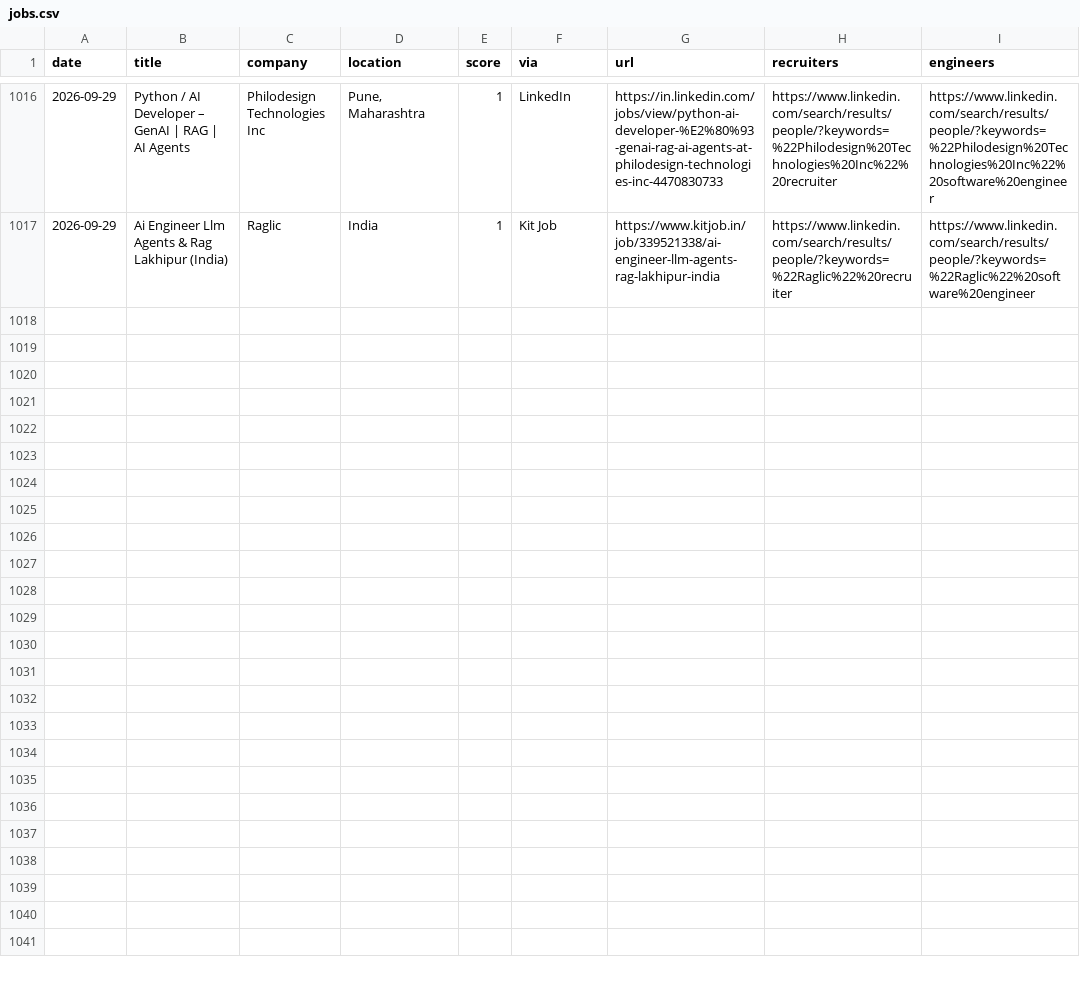
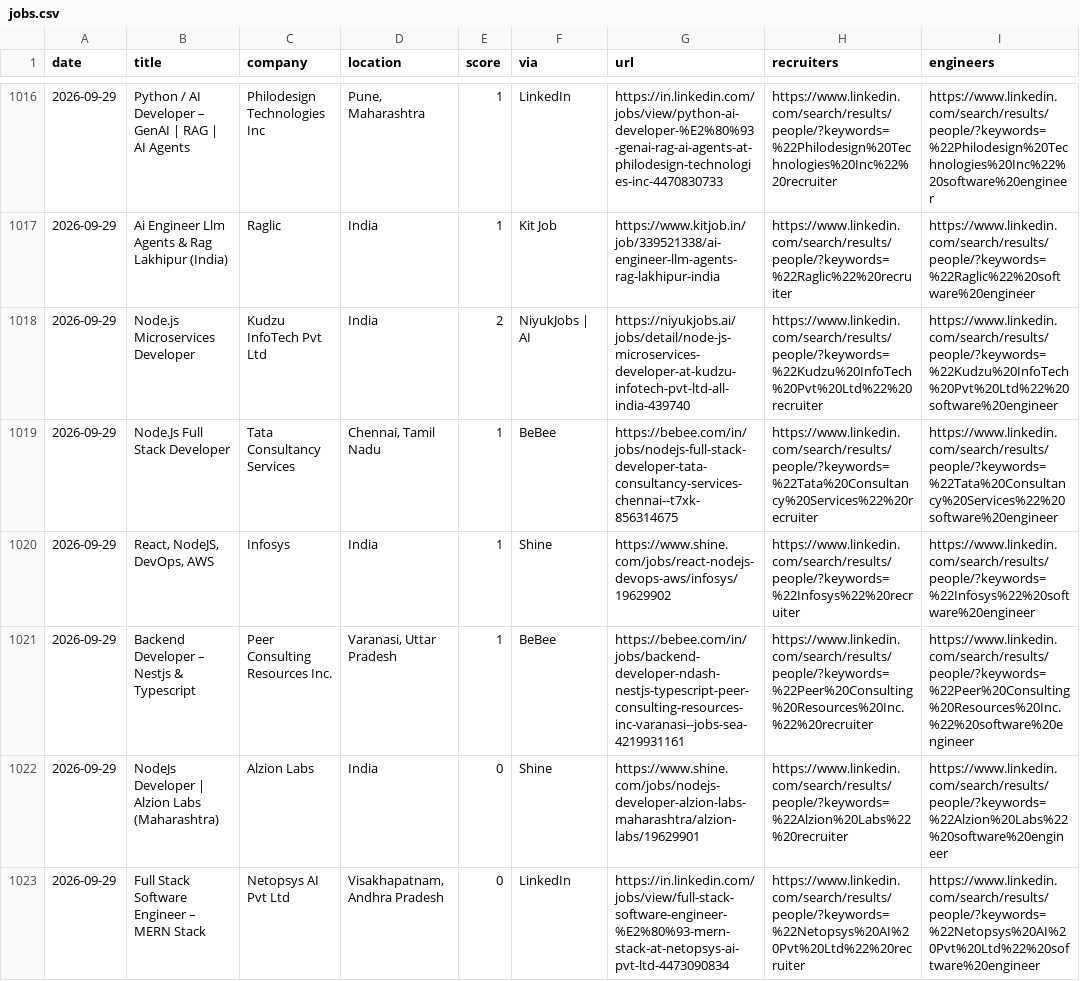
Before and after one commit to Tanishq8311/Jobbie, a CSV file: data/jobs.csv, drawn as a sheet; only a part is shown, gaps mark what is left out.

```diff
--- a/data/jobs.csv
+++ b/data/jobs.csv
@@ -1018 +1018,7 @@ date,title,company,location,score,via,url,recruiters,engineers
 2026-09-29,Ai Engineer Llm Agents & Rag Lakhipur (India),Raglic,India,1,Kit Job,https://www.kitjob.in/job/339521338/ai-engineer-llm-agents-rag-lakhipur-india,https://www.linkedin.com/search/results/people/?keywords=%22Raglic%22%20recruiter,https://www.linkedin.com/search/results/people/?keywords=%22Raglic%22%20software%20engineer
+2026-09-29,Node.js Microservices Developer,Kudzu InfoTech Pvt Ltd,India,2,NiyukJobs | AI,https://niyukjobs.ai/jobs/detail/node-js-microservices-developer-at-kudzu-infotech-pvt-ltd-all-india-439740,https://www.linkedin.com/search/results/people/?keywords=%22Kudzu%20InfoTech%20Pvt%20Ltd%22%20recruiter,https://www.linkedin.com/search/results/people/?keywords=%22Kudzu%20InfoTech%20Pvt%20Ltd%22%20software%20engineer
+2026-09-29,Node.Js Full Stack Developer,Tata Consultancy Services,"Chennai, Tamil Nadu",1,BeBee,https://bebee.com/in/jobs/nodejs-full-stack-developer-tata-consultancy-services-chennai--t7xk-856314675,https://www.linkedin.com/search/results/people/?keywords=%22Tata%20Consultancy%20Services%22%20recruiter,https://www.linkedin.com/search/results/people/?keywords=%22Tata%20Consultancy%20Services%22%20software%20engineer
+2026-09-29,"React, NodeJS, DevOps, AWS",Infosys,India,1,Shine,https://www.shine.com/jobs/react-nodejs-devops-aws/infosys/19629902,https://www.linkedin.com/search/results/people/?keywords=%22Infosys%22%20recruiter,https://www.linkedin.com/search/results/people/?keywords=%22Infosys%22%20software%20engineer
+2026-09-29,Backend Developer – Nestjs & Typescript,Peer Consulting Resources Inc.,"Varanasi, Uttar Pradesh",1,BeBee,https://bebee.com/in/jobs/backend-developer-ndash-nestjs-typescript-peer-consulting-resources-inc-varanasi--jobs-sea-4219931161,https://www.linkedin.com/search/results/people/?keywords=%22Peer%20Consulting%20Resources%20Inc.%22%20recruiter,https://www.linkedin.com/search/results/people/?keywords=%22Peer%20Consulting%20Resources%20Inc.%22%20software%20engineer
+2026-09-29,NodeJs Developer | Alzion Labs (Maharashtra),Alzion Labs,India,0,Shine,https://www.shine.com/jobs/nodejs-developer-alzion-labs-maharashtra/alzion-labs/19629901,https://www.linkedin.com/search/results/people/?keywords=%22Alzion%20Labs%22%20recruiter,https://www.linkedin.com/search/results/people/?keywords=%22Alzion%20Labs%22%20software%20engineer
+2026-09-29,Full Stack Software Engineer – MERN Stack,Netopsys AI Pvt Ltd,"Visakhapatnam, Andhra Pradesh",0,LinkedIn,https://in.linkedin.com/jobs/view/full-stack-software-engineer-%E2%80%93-mern-stack-at-netopsys-ai-pvt-ltd-4473090834,https://www.linkedin.com/search/results/people/?keywords=%22Netopsys%20AI%20Pvt%20Ltd%22%20recruiter,https://www.linkedin.com/search/results/people/?keywords=%22Netopsys%20AI%20Pvt%20Ltd%22%20software%20engineer
```
Also changed, not shown: 1 other file.
